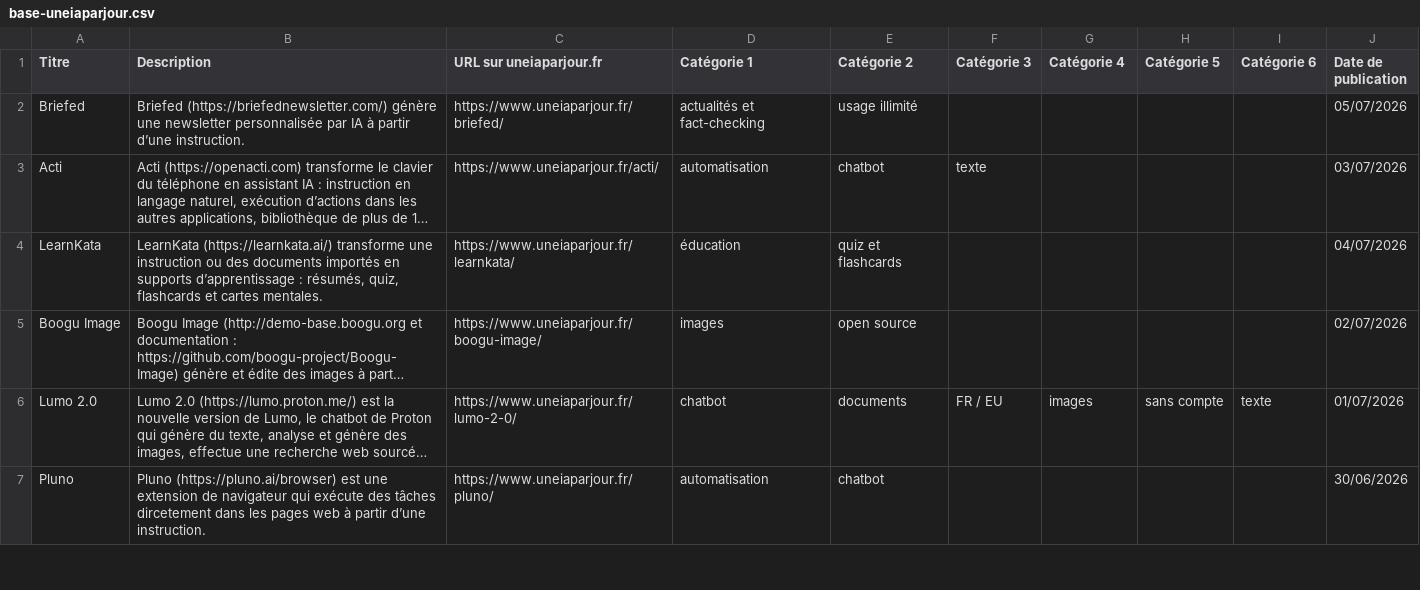
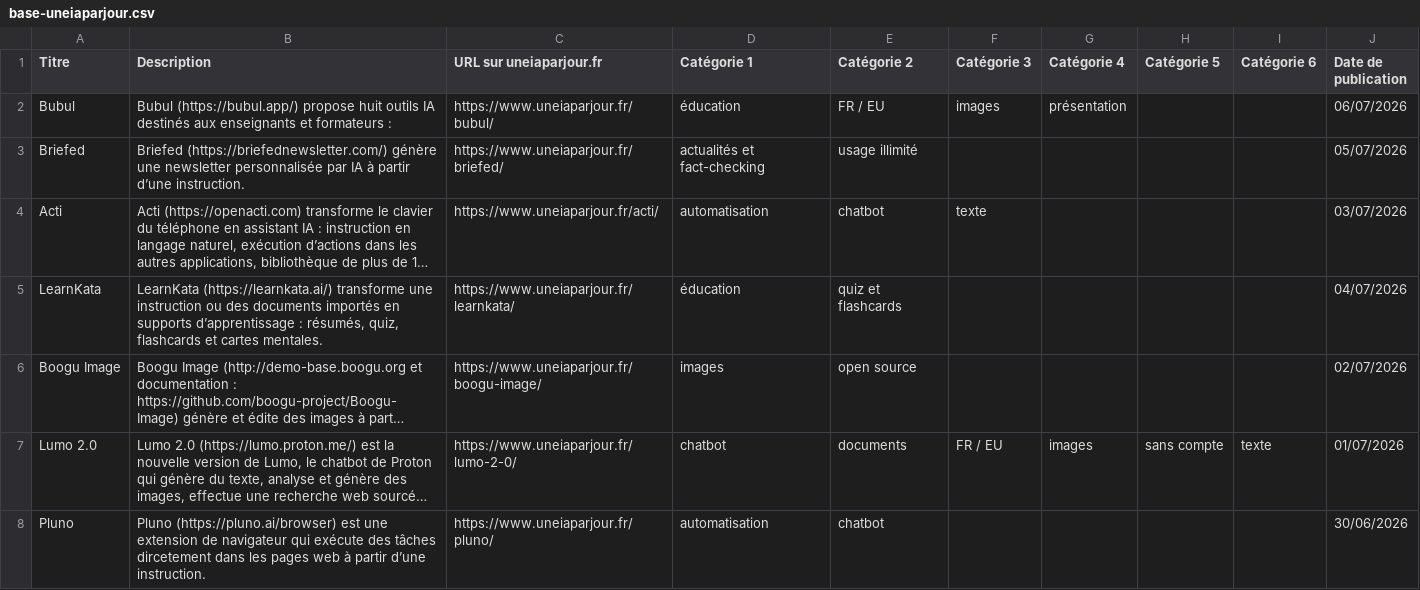
Before and after one commit to uneIAparjour/base, a CSV file: base-uneiaparjour.csv, drawn as a sheet; only a part is shown; long unchanged cells end in …; the diff names each change by its address in the sheet, - before the commit and + after, or states it on an @@ line.

```diff
--- a/base-uneiaparjour.csv
+++ b/base-uneiaparjour.csv
+row 2: Bubul | Bubul (https://bubul.app/) propose huit outils IA destinés aux enseignants et formateurs : | https://www.uneiaparjour.fr/bubul/ | éducation | FR / EU | images | présentation |  |  | 06/07/2026
```
Also changed, not shown: 3 other files.
